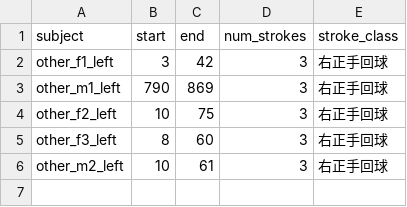
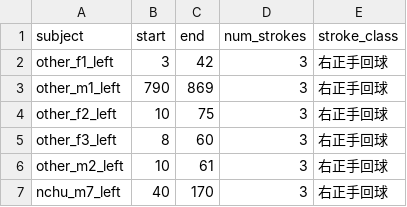
Before and after one commit to kuokai0429/tt_stroke_analysis, a CSV file: annotation/stroke_analysis.csv, drawn as a sheet.

```diff
--- a/annotation/stroke_analysis.csv
+++ b/annotation/stroke_analysis.csv
@@ -6 +6,2 @@ other_f3_left,8,60,3,右正手回球
 other_m2_left,10,61,3,右正手回球
+nchu_m7_left,40,170,3,右正手回球
```
Also changed, not shown: 54 other files.
